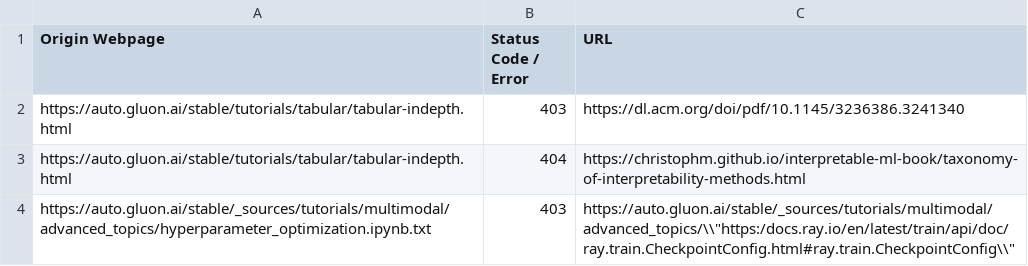
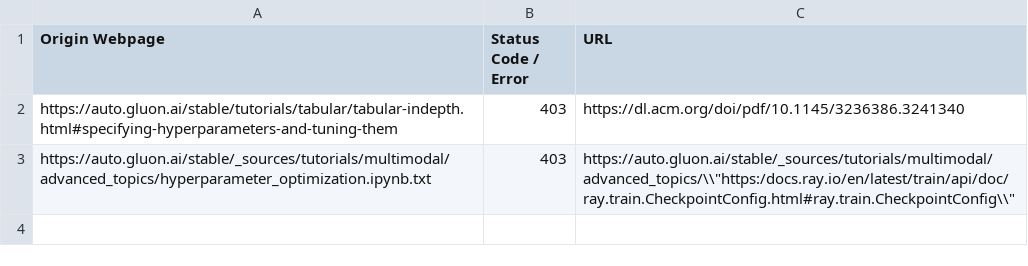
Before and after one commit to autogluon/autogluon-brokenlinks, a CSV file: Broken Links Stable.csv, drawn as a sheet.

```diff
--- a/Broken Links Stable.csv
+++ b/Broken Links Stable.csv
@@ -1,4 +1,3 @@
 Origin Webpage,Status Code / Error,URL
-https://auto.gluon.ai/stable/tutorials/tabular/tabular-indepth.html ,403,https://dl.acm.org/doi/pdf/10.1145/3236386.3241340
-https://auto.gluon.ai/stable/tutorials/tabular/tabular-indepth.html ,404,https://christophm.github.io/interpretable-ml-book/taxonomy-of-interpretability-methods.html
+https://auto.gluon.ai/stable/tutorials/tabular/tabular-indepth.html#specifying-hyperparameters-and-tuning-them ,403,https://dl.acm.org/doi/pdf/10.1145/3236386.3241340
 https://auto.gluon.ai/stable/_sources/tutorials/multimodal/advanced_topics/hyperparameter_optimization.ipynb.txt ,403,"https://auto.gluon.ai/stable/_sources/tutorials/multimodal/advanced_topics/\\""https:/docs.ray.io/en/latest/train/api/doc/ray.train.CheckpointConfig.html#ray.train.CheckpointConfig\\"""
```
Also changed, not shown: Broken Links Dev.csv.
